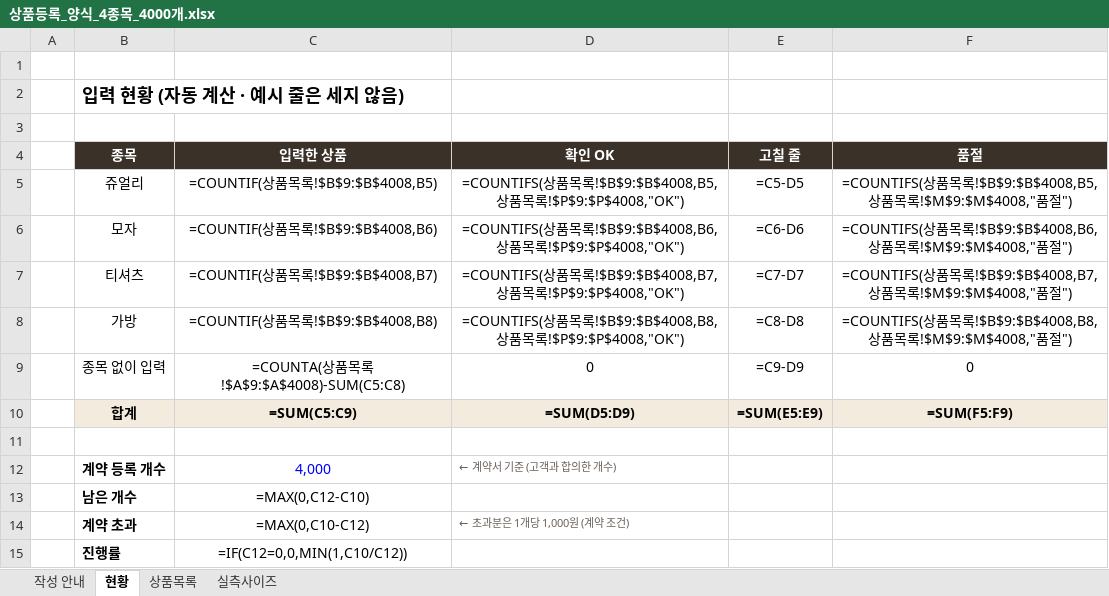
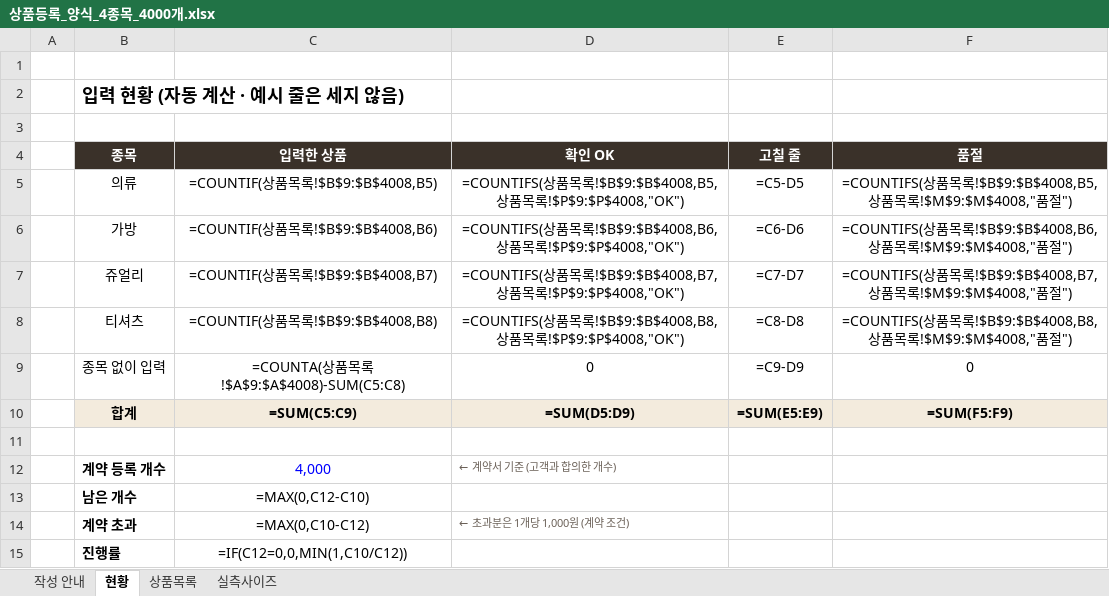
Before and after one commit to okaissem/okaissem.github.io, an Excel workbook: shop/tools/상품등록_양식_4종목_4000개.xlsx, sheet 현황, drawn as a sheet; values as stored, in another font and other column widths than the file's, no borders; formulas without a stored value are shown as written; removed rows and columns are numbered as before the commit, all else as after; the diff names each change by its address in the sheet, - before the commit and + after, or states it on an @@ line.

```diff
--- a/shop/tools/상품등록_양식_4종목_4000개.xlsx (sheet 현황)
+++ b/shop/tools/상품등록_양식_4종목_4000개.xlsx (sheet 현황)
+row 5:  | 의류 | =COUNTIF(상품목록!$B$9:$B$4008,B5) | =COUNTIFS(상품목록!$B$9:$B$4008,B5,상품목록!$P$9:$P$4008,"OK") | =C5-D5 | =COUNTIFS(상품목록!$B$9:$B$4008,B5,상품목록!$M$9:$M$4008,"품절")
+row 6:  | 가방 | =COUNTIF(상품목록!$B$9:$B$4008,B6) | =COUNTIFS(상품목록!$B$9:$B$4008,B6,상품목록!$P$9:$P$4008,"OK") | =C6-D6 | =COUNTIFS(상품목록!$B$9:$B$4008,B6,상품목록!$M$9:$M$4008,"품절")
-C7 (입력한 상품): =COUNTIF(상품목록!$B$9:$B$4008,B5)
+C7 (입력한 상품): =COUNTIF(상품목록!$B$9:$B$4008,B7)
-D7 (확인 OK): …목록!$B$9:$B$4008,B5,상품…
+D7 (확인 OK): …목록!$B$9:$B$4008,B7,상품…
-E7 (고칠 줄): =C5-D5
+E7 (고칠 줄): =C7-D7
-F7 (품절): …목록!$B$9:$B$4008,B5,상품…
+F7 (품절): …목록!$B$9:$B$4008,B7,상품…
-row 6:  | 모자 | =COUNTIF(상품목록!$B$9:$B$4008,B6) | =COUNTIFS(상품목록!$B$9:$B$4008,B6,상품목록!$P$9:$P$4008,"OK") | =C6-D6 | =COUNTIFS(상품목록!$B$9:$B$4008,B6,상품목록!$M$9:$M$4008,"품절")
-C8 (입력한 상품): =COUNTIF(상품목록!$B$9:$B$4008,B7)
+C8 (입력한 상품): =COUNTIF(상품목록!$B$9:$B$4008,B8)
-D8 (확인 OK): …목록!$B$9:$B$4008,B7,상품…
+D8 (확인 OK): …목록!$B$9:$B$4008,B8,상품…
-E8 (고칠 줄): =C7-D7
+E8 (고칠 줄): =C8-D8
-F8 (품절): …목록!$B$9:$B$4008,B7,상품…
+F8 (품절): …목록!$B$9:$B$4008,B8,상품…
-row 8:  | 가방 | =COUNTIF(상품목록!$B$9:$B$4008,B8) | =COUNTIFS(상품목록!$B$9:$B$4008,B8,상품목록!$P$9:$P$4008,"OK") | =C8-D8 | =COUNTIFS(상품목록!$B$9:$B$4008,B8,상품목록!$M$9:$M$4008,"품절")
```
Also changed, not shown: sheet 상품목록, sheet 실측사이즈, sheet 작성 안내, 11 other files.
